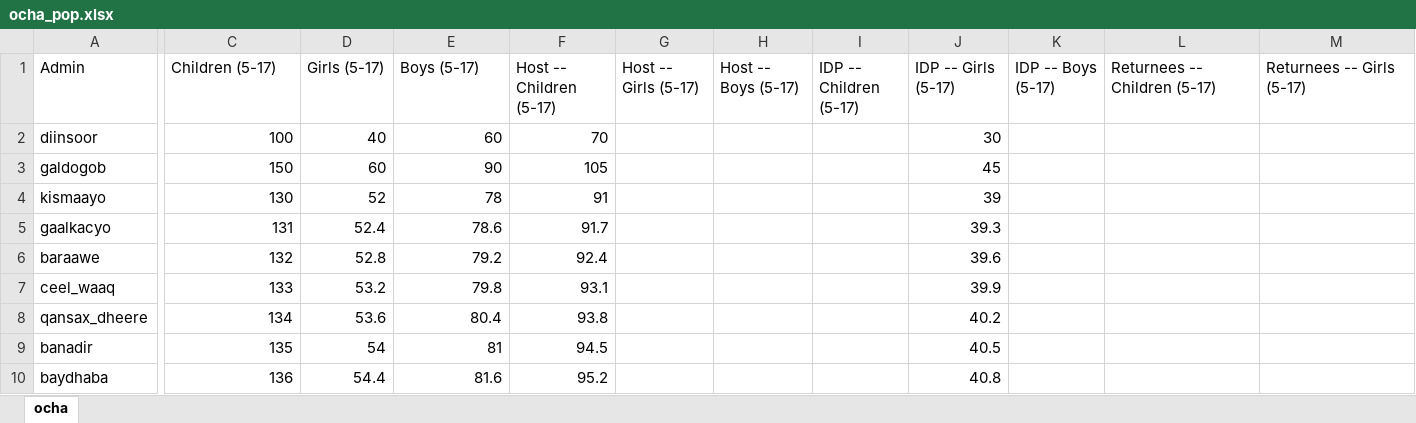
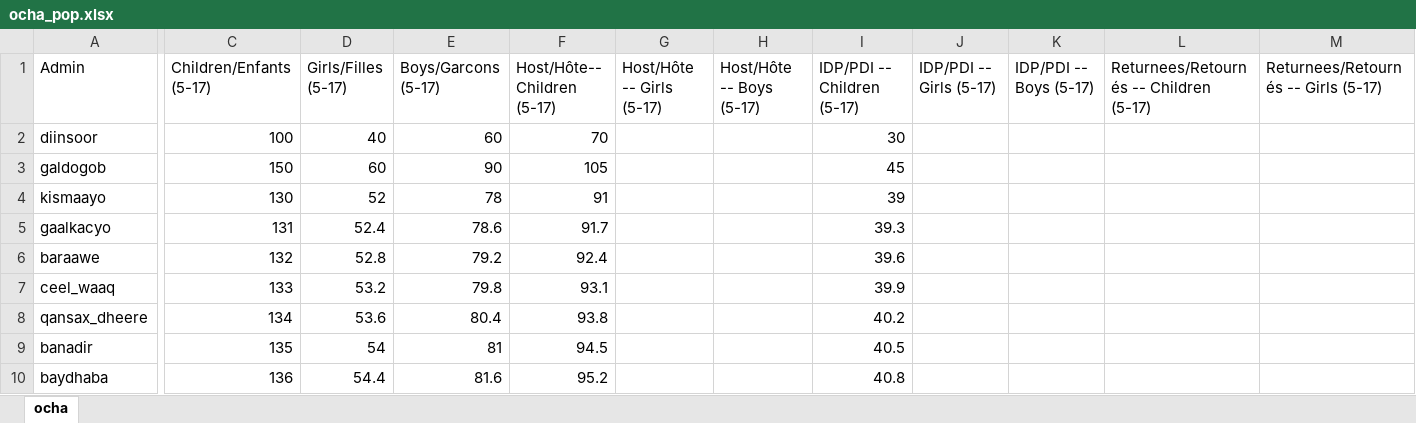
Before and after one commit to martivit/pin-calculation-app, an Excel workbook: input/ocha_pop.xlsx, sheet ocha, drawn as a sheet; only a part is shown, gaps mark what is left out; values as stored, in another font and other column widths than the file's, no cell formats; removed rows and columns are numbered as before the commit, all else as after; the diff covers the shown part only; the diff names each change by its address in the sheet, - before the commit and + after, or states it on an @@ line.

Commit message:
Update ocha_pop.xlsx

```diff
--- a/input/ocha_pop.xlsx (sheet ocha)
+++ b/input/ocha_pop.xlsx (sheet ocha)
-column I (IDP -- Children (5-17)), empty
+column J (IDP/PDI -- Girls (5-17)), empty
-C1: Children (5-17)
+C1: Children/Enfants (5-17)
-D1: Girls (5-17)
+D1: Girls/Filles (5-17)
-E1: Boys (5-17)
+E1: Boys/Garcons (5-17)
-F1: Host -- Children (5-17)
+F1: Host/Hôte-- Children (5-17)
-G1: Host -- Girls (5-17)
+G1: Host/Hôte -- Girls (5-17)
-H1: Host -- Boys (5-17)
+H1: Host/Hôte -- Boys (5-17)
-I1: IDP -- Girls (5-17)
+I1: IDP/PDI -- Children (5-17)
-K1: IDP -- Boys (5-17)
+K1: IDP/PDI -- Boys (5-17)
-L1: Returnees -- Children (5-17)
+L1: Returnees/Retournés -- Children (5-17)
-M1: Returnees -- Girls (5-17)
+M1: Returnees/Retournés -- Girls (5-17)
```
Also changed, not shown: 4 edited cells elsewhere in this sheet, cell formats.
